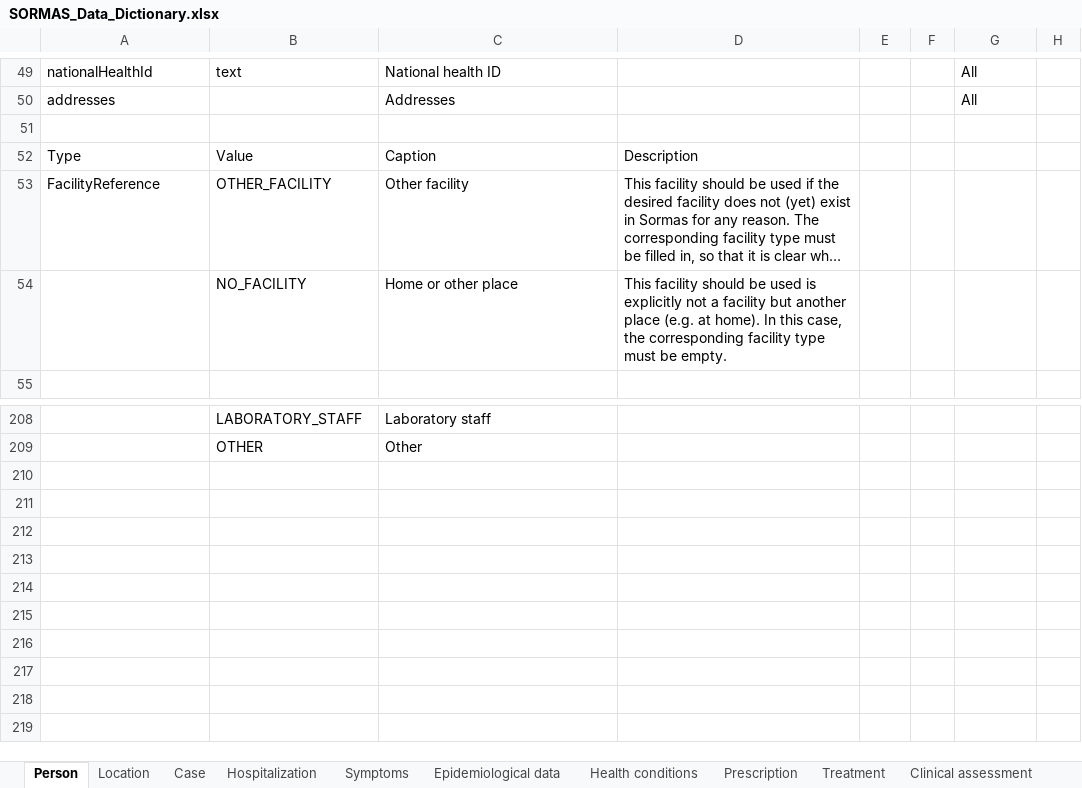
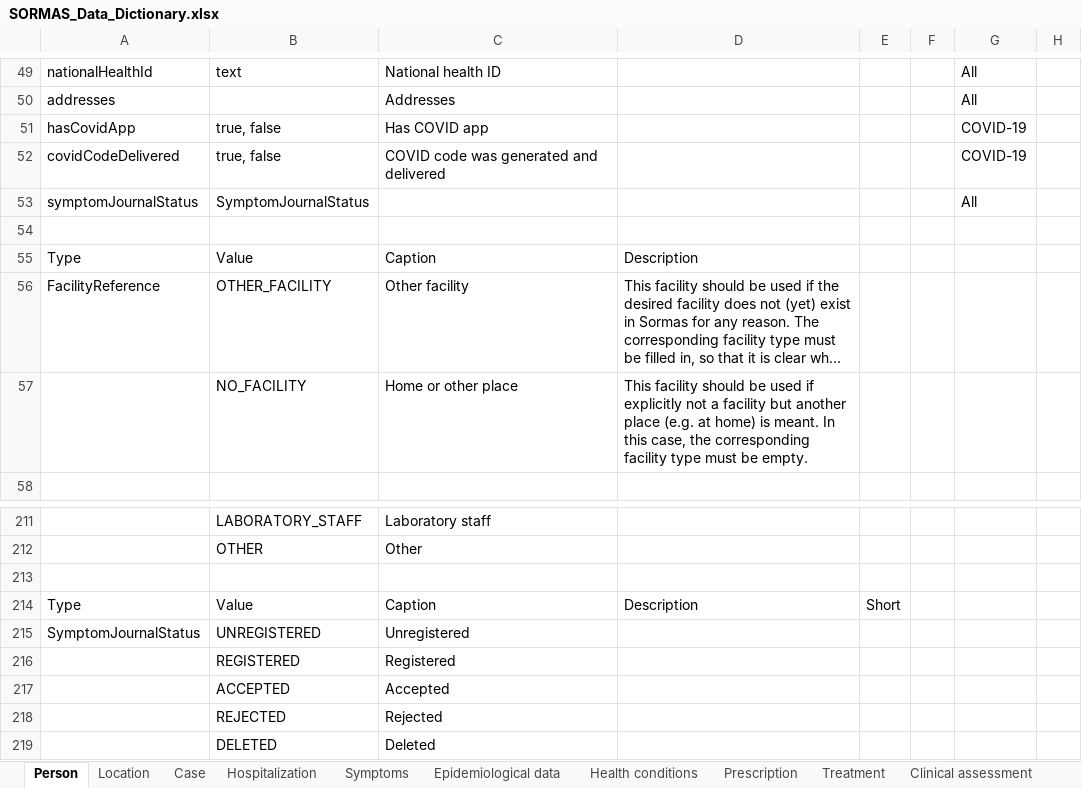
Before and after one commit to omoluabidotcom/APMIS-Project, an Excel workbook: sormas-api/src/main/resources/doc/SORMAS_Data_Dictionary.xlsx, sheet Person, drawn as a sheet; only a part is shown, gaps mark what is left out; long unchanged cells end in …; values as stored, in another font and other column widths than the file's, no borders; table styles not drawn; addresses are those after the commit; the diff names each change by its address in the sheet, - before the commit and + after, or states it on an @@ line.

```diff
--- a/sormas-api/src/main/resources/doc/SORMAS_Data_Dictionary.xlsx (sheet Person)
+++ b/sormas-api/src/main/resources/doc/SORMAS_Data_Dictionary.xlsx (sheet Person)
+row 51: hasCovidApp | true, false | Has COVID app |  |  |  | COVID-19
+row 52: covidCodeDelivered | true, false | COVID code was generated and delivered |  |  |  | COVID-19
+row 53: symptomJournalStatus | SymptomJournalStatus |  |  |  |  | All
-D57: …be used is explicitly not a facility but another place (e.g. at home). In this…
+D57: …be used if explicitly not a facility but another place (e.g. at home) is meant. In this…
+row 213: (empty)
+row 214: Type | Value | Caption | Description | Short
+row 215: SymptomJournalStatus | UNREGISTERED | Unregistered
+row 216:  | REGISTERED | Registered
+row 217:  | ACCEPTED | Accepted
+row 218:  | REJECTED | Rejected
+row 219:  | DELETED | Deleted
```
Also changed, not shown: sheet Case, sheet Contact, sheet Event participant, sheet User, sheet About, sormas-api/src/main/resources/doc/SORMAS_User_Rights.xlsx.
